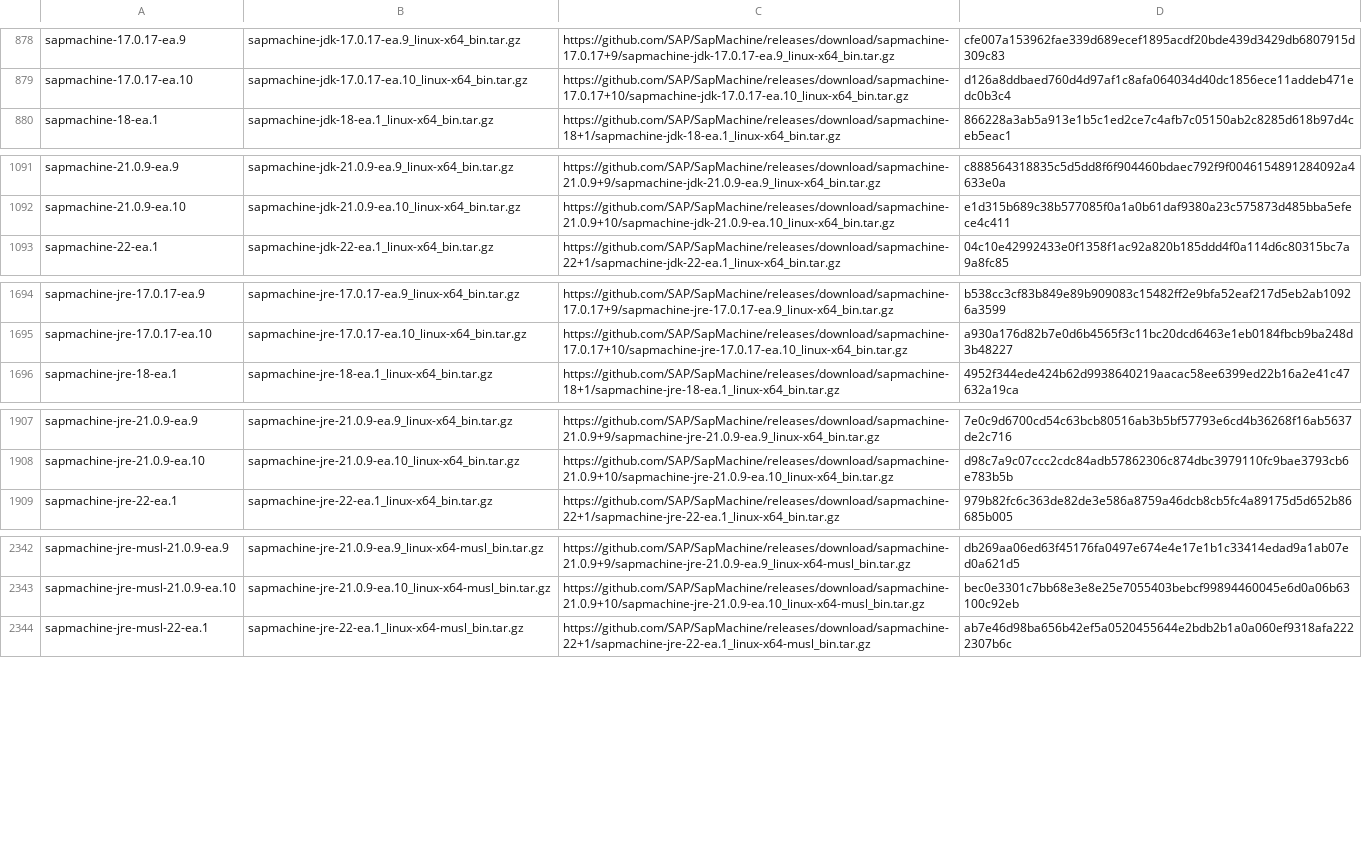
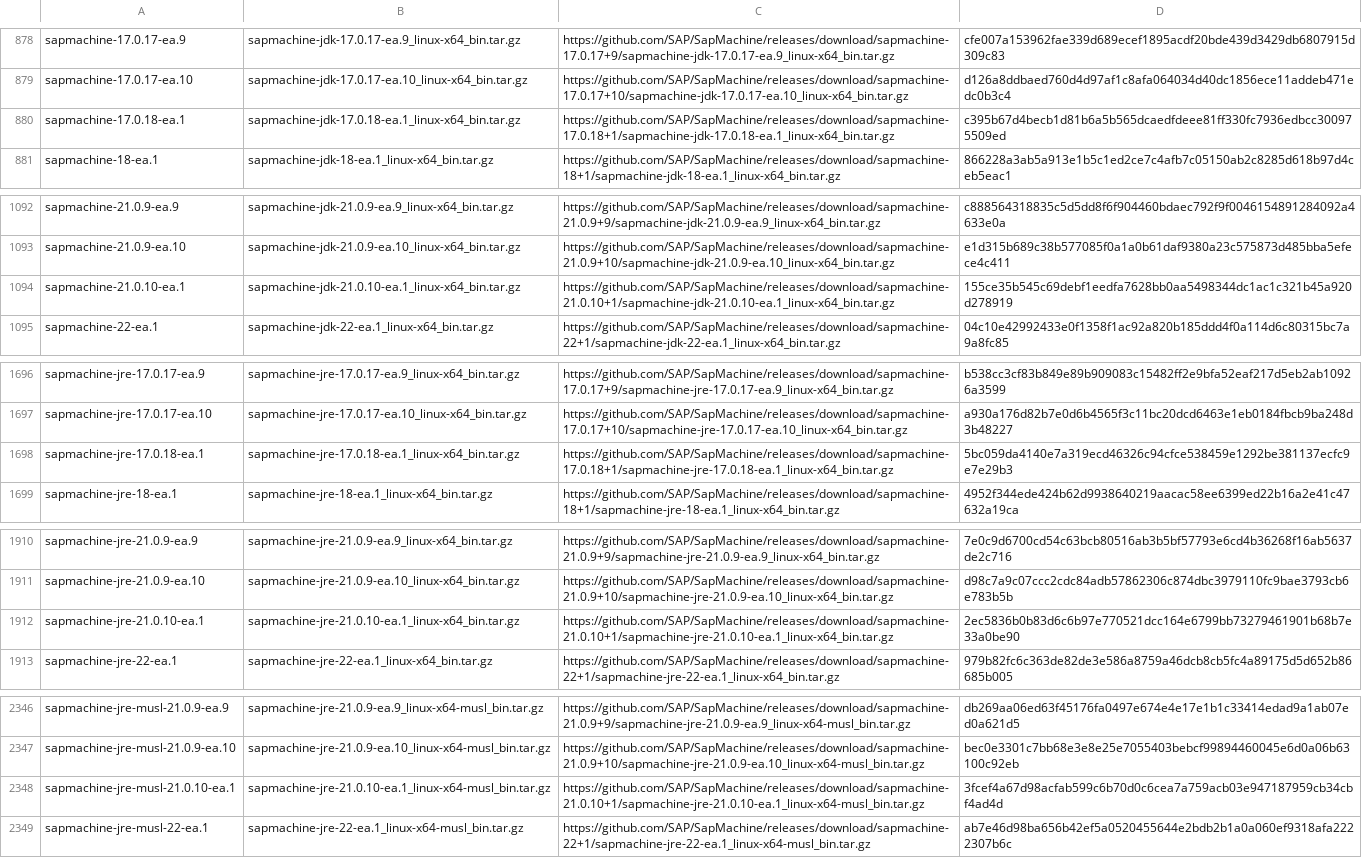
Before and after one commit to halcyon/asdf-java, a TSV file: data/jdk-linux-x86_64-ea.tsv, drawn as a sheet; only a part is shown, gaps mark what is left out; the diff covers the shown part only.

```diff
--- a/data/jdk-linux-x86_64-ea.tsv
+++ b/data/jdk-linux-x86_64-ea.tsv
@@ -879,2 +879,3 @@ sapmachine-17.0.17-ea.9	sapmachine-jdk-17.0.17-ea.9_linux-x64_bin.tar.gz	https:/
 sapmachine-17.0.17-ea.10	sapmachine-jdk-17.0.17-ea.10_linux-x64_bin.tar.gz	https://github.com/SAP/SapMachine/releases/download/sapmachine-17.0.17+10/sapmachine-jdk-17.0.17-ea.10_linux-x64_bin.tar.gz	d126a8ddbaed760d4d97af1c8afa064034d40dc1856ece11addeb471edc0b3c4
+sapmachine-17.0.18-ea.1	sapmachine-jdk-17.0.18-ea.1_linux-x64_bin.tar.gz	https://github.com/SAP/SapMachine/releases/download/sapmachine-17.0.18+1/sapmachine-jdk-17.0.18-ea.1_linux-x64_bin.tar.gz	c395b67d4becb1d81b6a5b565dcaedfdeee81ff330fc7936edbcc300975509ed
 sapmachine-18-ea.1	sapmachine-jdk-18-ea.1_linux-x64_bin.tar.gz	https://github.com/SAP/SapMachine/releases/download/sapmachine-18+1/sapmachine-jdk-18-ea.1_linux-x64_bin.tar.gz	866228a3ab5a913e1b5c1ed2ce7c4afb7c05150ab2c8285d618b97d4ceb5eac1
@@ -1092,2 +1093,3 @@ sapmachine-21.0.9-ea.9	sapmachine-jdk-21.0.9-ea.9_linux-x64_bin.tar.gz	https://g
 sapmachine-21.0.9-ea.10	sapmachine-jdk-21.0.9-ea.10_linux-x64_bin.tar.gz	https://github.com/SAP/SapMachine/releases/download/sapmachine-21.0.9+10/sapmachine-jdk-21.0.9-ea.10_linux-x64_bin.tar.gz	e1d315b689c38b577085f0a1a0b61daf9380a23c575873d485bba5efece4c411
+sapmachine-21.0.10-ea.1	sapmachine-jdk-21.0.10-ea.1_linux-x64_bin.tar.gz	https://github.com/SAP/SapMachine/releases/download/sapmachine-21.0.10+1/sapmachine-jdk-21.0.10-ea.1_linux-x64_bin.tar.gz	155ce35b545c69debf1eedfa7628bb0aa5498344dc1ac1c321b45a920d278919
 sapmachine-22-ea.1	sapmachine-jdk-22-ea.1_linux-x64_bin.tar.gz	https://github.com/SAP/SapMachine/releases/download/sapmachine-22+1/sapmachine-jdk-22-ea.1_linux-x64_bin.tar.gz	04c10e42992433e0f1358f1ac92a820b185ddd4f0a114d6c80315bc7a9a8fc85
@@ -1695,2 +1697,3 @@ sapmachine-jre-17.0.17-ea.9	sapmachine-jre-17.0.17-ea.9_linux-x64_bin.tar.gz	htt
 sapmachine-jre-17.0.17-ea.10	sapmachine-jre-17.0.17-ea.10_linux-x64_bin.tar.gz	https://github.com/SAP/SapMachine/releases/download/sapmachine-17.0.17+10/sapmachine-jre-17.0.17-ea.10_linux-x64_bin.tar.gz	a930a176d82b7e0d6b4565f3c11bc20dcd6463e1eb0184fbcb9ba248d3b48227
+sapmachine-jre-17.0.18-ea.1	sapmachine-jre-17.0.18-ea.1_linux-x64_bin.tar.gz	https://github.com/SAP/SapMachine/releases/download/sapmachine-17.0.18+1/sapmachine-jre-17.0.18-ea.1_linux-x64_bin.tar.gz	5bc059da4140e7a319ecd46326c94cfce538459e1292be381137ecfc9e7e29b3
 sapmachine-jre-18-ea.1	sapmachine-jre-18-ea.1_linux-x64_bin.tar.gz	https://github.com/SAP/SapMachine/releases/download/sapmachine-18+1/sapmachine-jre-18-ea.1_linux-x64_bin.tar.gz	4952f344ede424b62d9938640219aacac58ee6399ed22b16a2e41c47632a19ca
@@ -1908,2 +1911,3 @@ sapmachine-jre-21.0.9-ea.9	sapmachine-jre-21.0.9-ea.9_linux-x64_bin.tar.gz	https
 sapmachine-jre-21.0.9-ea.10	sapmachine-jre-21.0.9-ea.10_linux-x64_bin.tar.gz	https://github.com/SAP/SapMachine/releases/download/sapmachine-21.0.9+10/sapmachine-jre-21.0.9-ea.10_linux-x64_bin.tar.gz	d98c7a9c07ccc2cdc84adb57862306c874dbc3979110fc9bae3793cb6e783b5b
+sapmachine-jre-21.0.10-ea.1	sapmachine-jre-21.0.10-ea.1_linux-x64_bin.tar.gz	https://github.com/SAP/SapMachine/releases/download/sapmachine-21.0.10+1/sapmachine-jre-21.0.10-ea.1_linux-x64_bin.tar.gz	2ec5836b0b83d6c6b97e770521dcc164e6799bb73279461901b68b7e33a0be90
 sapmachine-jre-22-ea.1	sapmachine-jre-22-ea.1_linux-x64_bin.tar.gz	https://github.com/SAP/SapMachine/releases/download/sapmachine-22+1/sapmachine-jre-22-ea.1_linux-x64_bin.tar.gz	979b82fc6c363de82de3e586a8759a46dcb8cb5fc4a89175d5d652b86685b005
@@ -2343,2 +2347,3 @@ sapmachine-jre-musl-21.0.9-ea.9	sapmachine-jre-21.0.9-ea.9_linux-x64-musl_bin.ta
 sapmachine-jre-musl-21.0.9-ea.10	sapmachine-jre-21.0.9-ea.10_linux-x64-musl_bin.tar.gz	https://github.com/SAP/SapMachine/releases/download/sapmachine-21.0.9+10/sapmachine-jre-21.0.9-ea.10_linux-x64-musl_bin.tar.gz	bec0e3301c7bb68e3e8e25e7055403bebcf99894460045e6d0a06b63100c92eb
+sapmachine-jre-musl-21.0.10-ea.1	sapmachine-jre-21.0.10-ea.1_linux-x64-musl_bin.tar.gz	https://github.com/SAP/SapMachine/releases/download/sapmachine-21.0.10+1/sapmachine-jre-21.0.10-ea.1_linux-x64-musl_bin.tar.gz	3fcef4a67d98acfab599c6b70d0c6cea7a759acb03e947187959cb34cbf4ad4d
 sapmachine-jre-musl-22-ea.1	sapmachine-jre-22-ea.1_linux-x64-musl_bin.tar.gz	https://github.com/SAP/SapMachine/releases/download/sapmachine-22+1/sapmachine-jre-22-ea.1_linux-x64-musl_bin.tar.gz	ab7e46d98ba656b42ef5a0520455644e2bdb2b1a0a060ef9318afa2222307b6c
```
Also changed, not shown: 1 added row elsewhere in this file, data/jdk-linux-aarch64-ea.tsv, data/jdk-macosx-aarch64-ea.tsv, 5 other files.
